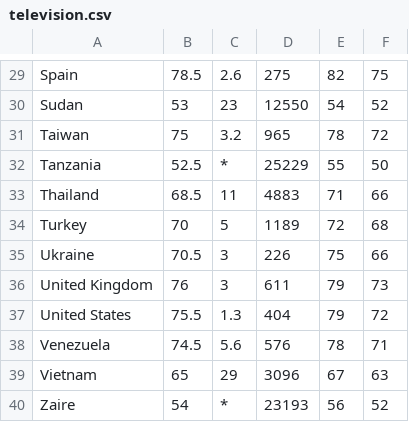
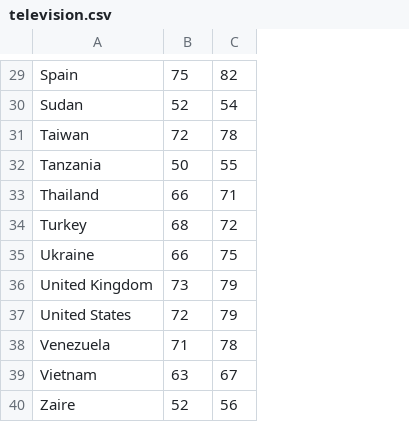
Before and after one commit to hrbrmstr/slopegraph, a CSV file: television.csv, drawn as a sheet; only a part is shown, gaps mark what is left out; the diff covers the shown part only; the diff names each change by its address in the sheet, - before the commit and + after, or states it on an @@ line.

```diff
--- a/television.csv
+++ b/television.csv
-column C, rows 29-40: 2.6 | 23 | 3.2 | * | 11 | 5 | 3 | 3 | 1.3 | 5.6 | 29 | *
-column D, rows 29-40: 275 | 12550 | 965 | 25229 | 4883 | 1189 | 226 | 611 | 404 | 576 | 3096 | 23193
-column F, rows 29-40: 75 | 52 | 72 | 50 | 66 | 68 | 66 | 73 | 72 | 71 | 63 | 52
-B29: 78.5
+B29: 75
-B30: 53
+B30: 52
-B31: 75
+B31: 72
-B32: 52.5
+B32: 50
-B33: 68.5
+B33: 66
-B34: 70
+B34: 68
-B35: 70.5
+B35: 66
-B36: 76
+B36: 73
-B37: 75.5
+B37: 72
-B38: 74.5
+B38: 71
-B39: 65
+B39: 63
-B40: 54
+B40: 52
```
Also changed, not shown: 28 edited cells elsewhere in this file, 6 other files.
